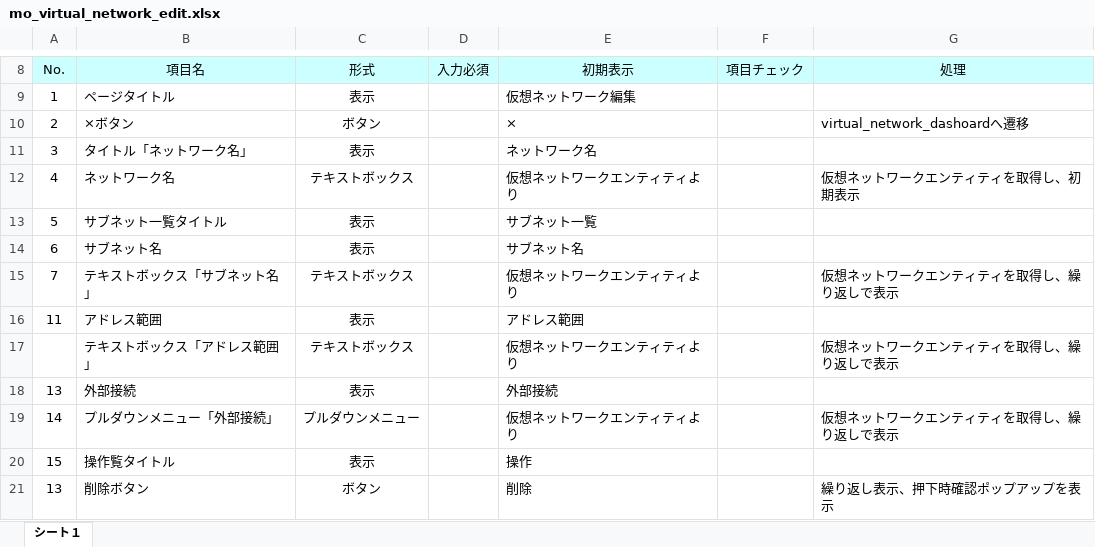
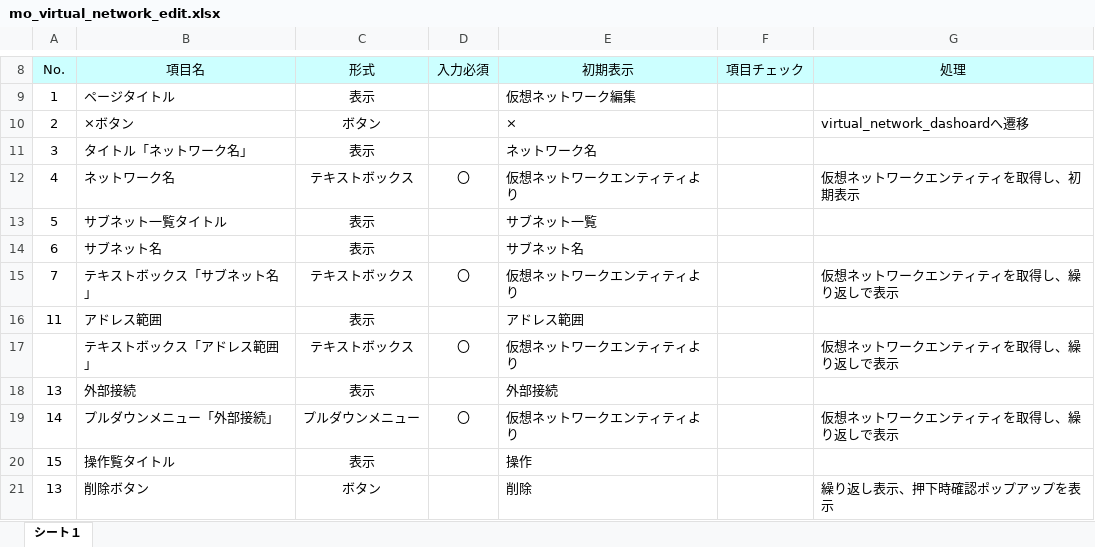
Before and after one commit to okkass/Kamata-Cloud-Infrastructure, an Excel workbook: docs/画面項目定義書/virtual_network_management/mo_virtual_network_edit.xlsx, sheet シート１, drawn as a sheet; only a part is shown, gaps mark what is left out; values as stored, in another font and other column widths than the file's, no borders; charts and pictures not drawn; the diff names each change by its address in the sheet, - before the commit and + after, or states it on an @@ line.

Commit message:
docs(画面項目定義): 入力必須項目を追加

```diff
--- a/docs/画面項目定義書/virtual_network_management/mo_virtual_network_edit.xlsx (sheet シート１)
+++ b/docs/画面項目定義書/virtual_network_management/mo_virtual_network_edit.xlsx (sheet シート１)
-D12 (入力必須): (empty)
+D12 (入力必須): 〇
-D15 (入力必須): (empty)
+D15 (入力必須): 〇
-D17 (入力必須): (empty)
+D17 (入力必須): 〇
-D19 (入力必須): (empty)
+D19 (入力必須): 〇
```
